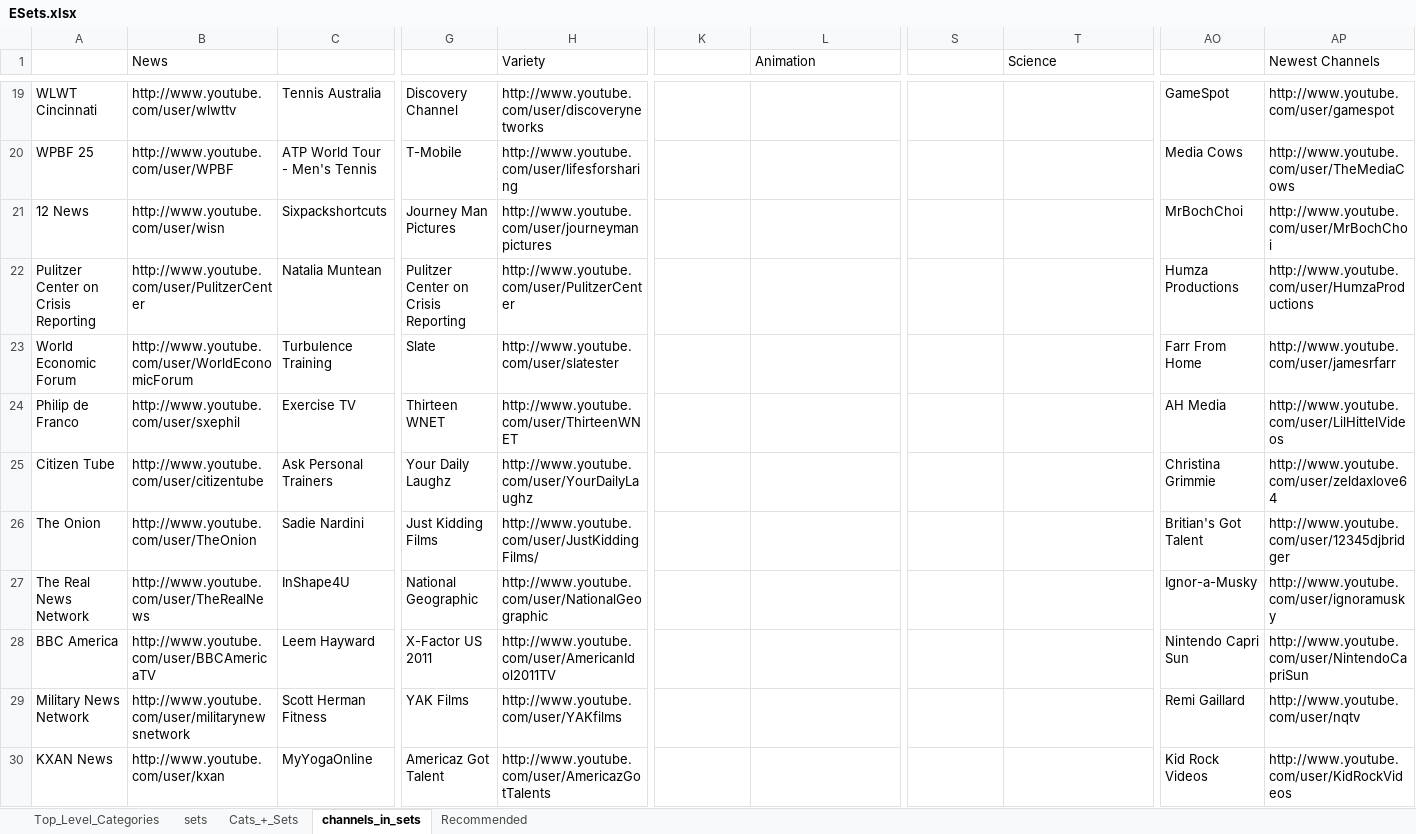
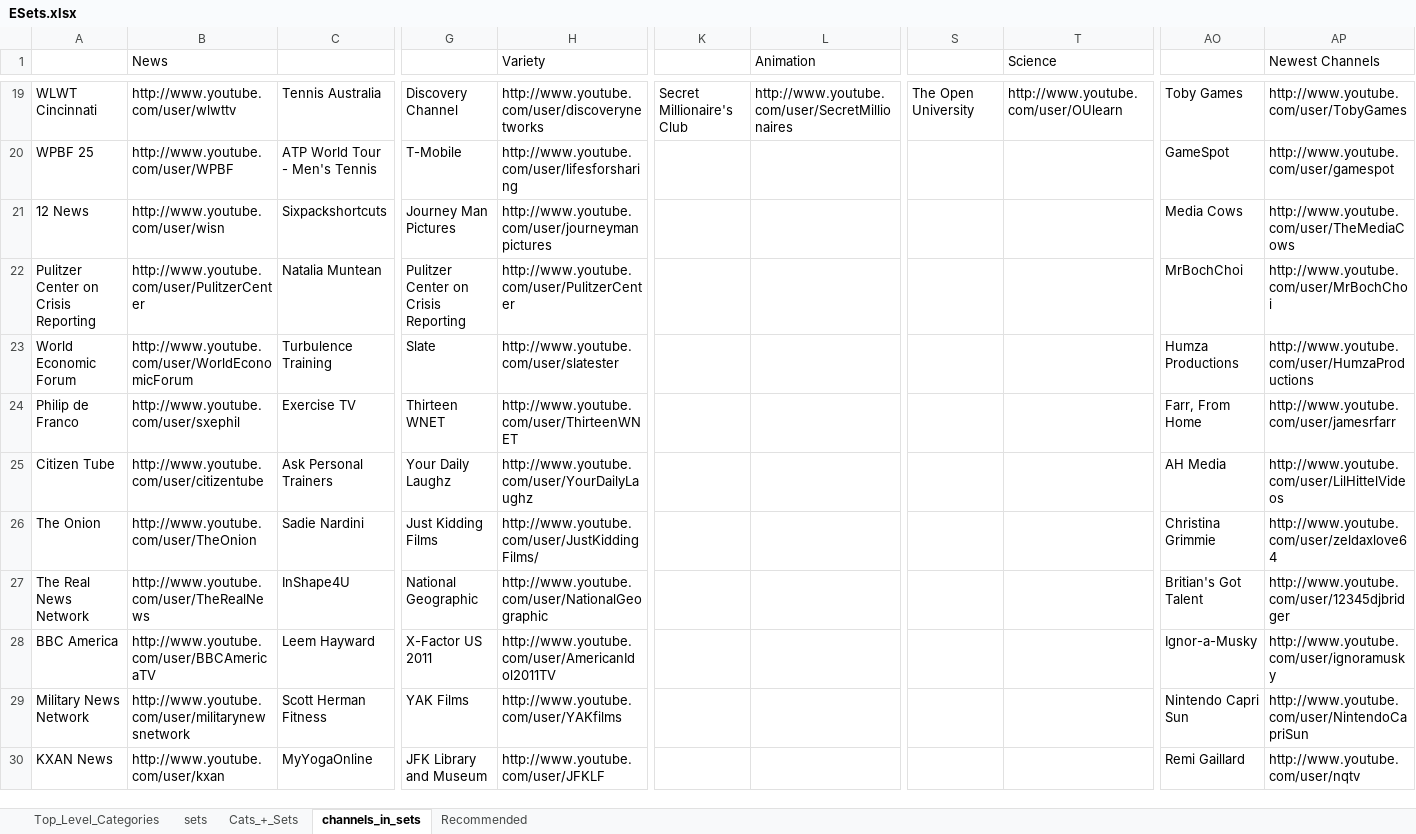
Before and after one commit to 9X9NETWORK/nnvmso, an Excel workbook: war/WEB-INF/views/admin/ESets.xlsx, sheet channels_in_sets, drawn as a sheet; only a part is shown, gaps mark what is left out; values as stored, in another font and other column widths than the file's, no cell formats; the diff covers the shown part only; the diff names each change by its address in the sheet, - before the commit and + after, or states it on an @@ line.

```diff
--- a/war/WEB-INF/views/admin/ESets.xlsx (sheet channels_in_sets)
+++ b/war/WEB-INF/views/admin/ESets.xlsx (sheet channels_in_sets)
-K19: (empty)
+K19: Secret Millionaire's Club
-L19 (Animation): (empty)
+L19 (Animation): http://www.youtube.com/user/SecretMillionaires
-S19: (empty)
+S19: The Open University
-T19 (Science): (empty)
+T19 (Science): http://www.youtube.com/user/OUlearn
-AO19: GameSpot
+AO19: Toby Games
-AP19 (Newest Channels): http://www.youtube.com/user/gamespot
+AP19 (Newest Channels): http://www.youtube.com/user/TobyGames
-AO20: Media Cows
+AO20: GameSpot
-AP20 (Newest Channels): http://www.youtube.com/user/TheMediaCows
+AP20 (Newest Channels): http://www.youtube.com/user/gamespot
-AO21: MrBochChoi
+AO21: Media Cows
-AP21 (Newest Channels): http://www.youtube.com/user/MrBochChoi
+AP21 (Newest Channels): http://www.youtube.com/user/TheMediaCows
-AO22: Humza Productions
+AO22: MrBochChoi
-AP22 (Newest Channels): http://www.youtube.com/user/HumzaProductions
+AP22 (Newest Channels): http://www.youtube.com/user/MrBochChoi
-AO23: Farr From Home
+AO23: Humza Productions
-AP23 (Newest Channels): http://www.youtube.com/user/jamesrfarr
+AP23 (Newest Channels): http://www.youtube.com/user/HumzaProductions
-AO24: AH Media
+AO24: Farr, From Home
-AP24 (Newest Channels): http://www.youtube.com/user/LilHittelVideos
+AP24 (Newest Channels): http://www.youtube.com/user/jamesrfarr
-AO25: Christina Grimmie
+AO25: AH Media
-AP25 (Newest Channels): http://www.youtube.com/user/zeldaxlove64
+AP25 (Newest Channels): http://www.youtube.com/user/LilHittelVideos
-AO26: Britian's Got Talent
+AO26: Christina Grimmie
-AP26 (Newest Channels): http://www.youtube.com/user/12345djbridger
+AP26 (Newest Channels): http://www.youtube.com/user/zeldaxlove64
-AO27: Ignor-a-Musky
+AO27: Britian's Got Talent
-AP27 (Newest Channels): http://www.youtube.com/user/ignoramusky
+AP27 (Newest Channels): http://www.youtube.com/user/12345djbridger
-AO28: Nintendo Capri Sun
+AO28: Ignor-a-Musky
-AP28 (Newest Channels): http://www.youtube.com/user/NintendoCapriSun
+AP28 (Newest Channels): http://www.youtube.com/user/ignoramusky
-AO29: Remi Gaillard
+AO29: Nintendo Capri Sun
-AP29 (Newest Channels): http://www.youtube.com/user/nqtv
+AP29 (Newest Channels): http://www.youtube.com/user/NintendoCapriSun
-G30: Americaz Got Talent
+G30: JFK Library and Museum
-H30 (Variety): http://www.youtube.com/user/AmericazGotTalents
+H30 (Variety): http://www.youtube.com/user/JFKLF
-AO30: Kid Rock Videos
+AO30: Remi Gaillard
-AP30 (Newest Channels): http://www.youtube.com/user/KidRockVideos
+AP30 (Newest Channels): http://www.youtube.com/user/nqtv
```
Also changed, not shown: 140 edited cells elsewhere in this sheet, cell formats, war/WEB-INF/views/admin/CSets.xlsx, 6 other files.
